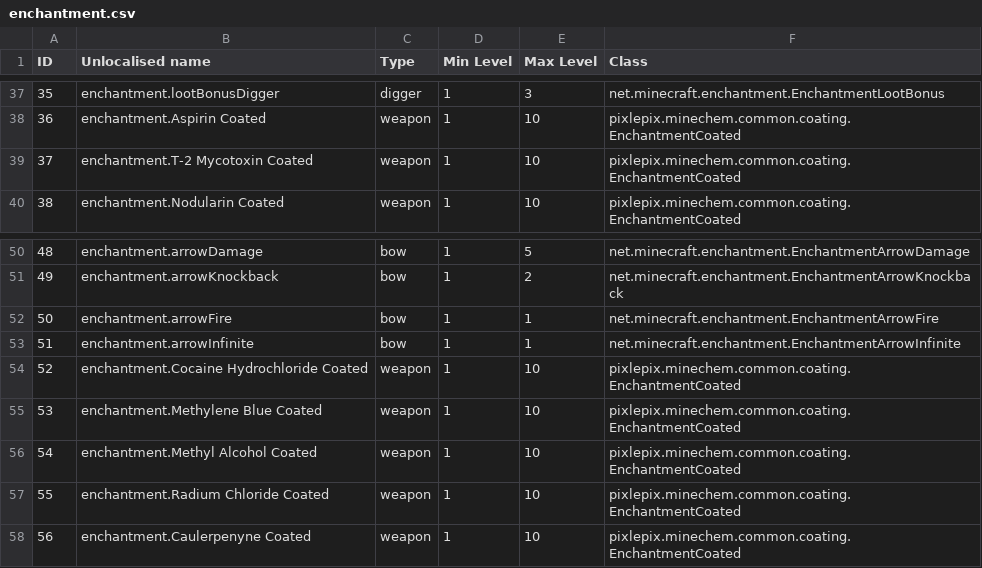
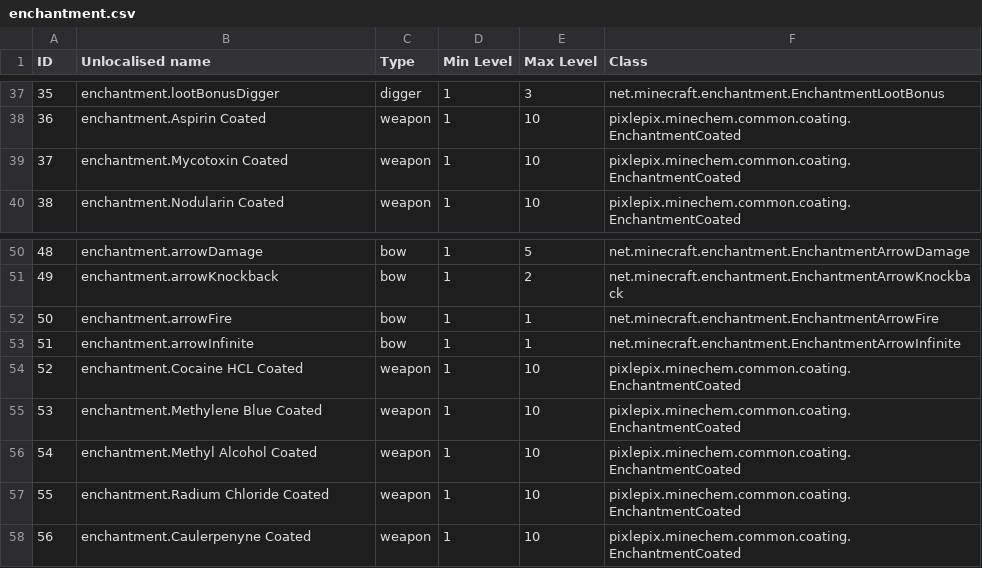
Before and after one commit to Resonant-Rise/ResonantRiseV2, a CSV file: IDMaps/enchantment.csv, drawn as a sheet; only a part is shown, gaps mark what is left out.

```diff
--- a/IDMaps/enchantment.csv
+++ b/IDMaps/enchantment.csv
@@ -38,3 +38,3 @@ ID,Unlocalised name,Type,Min Level,Max Level,Class
 36,enchantment.Aspirin Coated,weapon,1,10,pixlepix.minechem.common.coating.EnchantmentCoated
-37,enchantment.T-2 Mycotoxin Coated,weapon,1,10,pixlepix.minechem.common.coating.EnchantmentCoated
+37,enchantment.Mycotoxin Coated,weapon,1,10,pixlepix.minechem.common.coating.EnchantmentCoated
 38,enchantment.Nodularin Coated,weapon,1,10,pixlepix.minechem.common.coating.EnchantmentCoated
@@ -53,3 +53,3 @@ ID,Unlocalised name,Type,Min Level,Max Level,Class
 51,enchantment.arrowInfinite,bow,1,1,net.minecraft.enchantment.EnchantmentArrowInfinite
-52,enchantment.Cocaine Hydrochloride Coated,weapon,1,10,pixlepix.minechem.common.coating.EnchantmentCoated
+52,enchantment.Cocaine HCL Coated,weapon,1,10,pixlepix.minechem.common.coating.EnchantmentCoated
 53,enchantment.Methylene Blue Coated,weapon,1,10,pixlepix.minechem.common.coating.EnchantmentCoated
```
Also changed, not shown: 23 other files.
